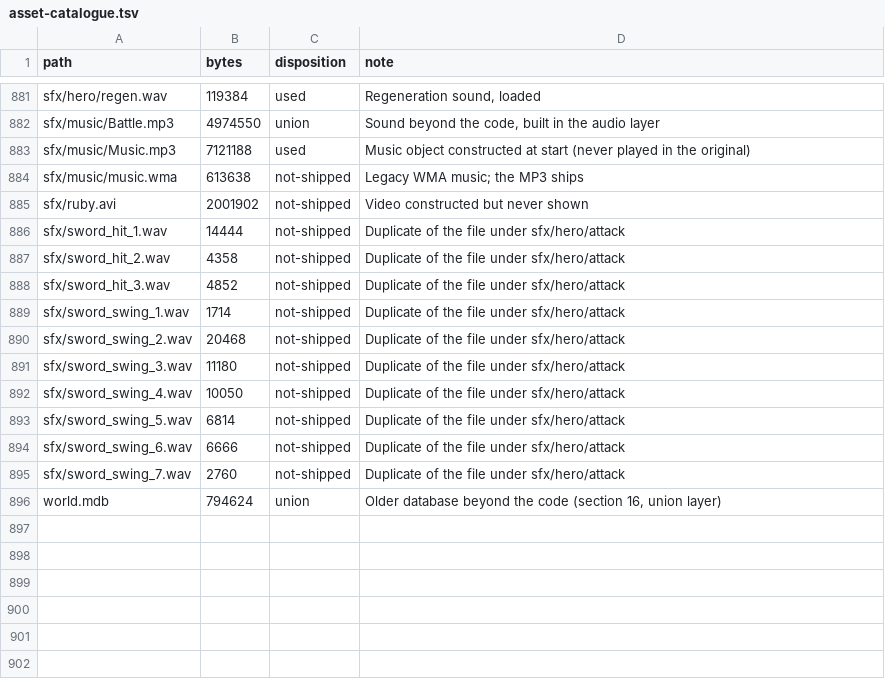
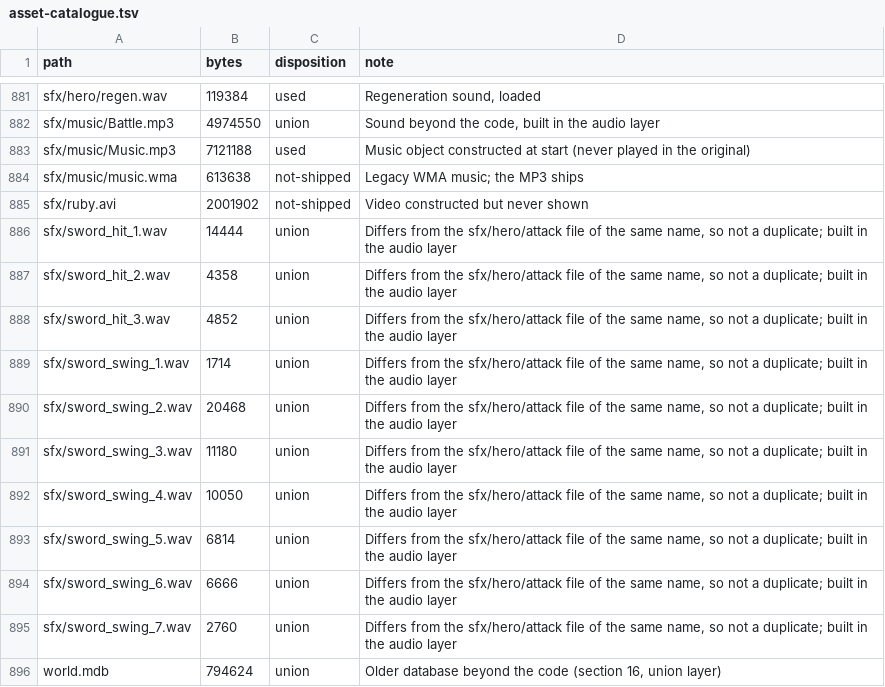
Before and after one commit to mindattic/Unity.Overworld, a TSV file: docs/asset-catalogue.tsv, drawn as a sheet; only a part is shown, gaps mark what is left out.

```diff
--- a/docs/asset-catalogue.tsv
+++ b/docs/asset-catalogue.tsv
@@ -885,12 +885,12 @@ sfx/music/music.wma	613638	not-shipped	Legacy WMA music; the MP3 ships
 sfx/ruby.avi	2001902	not-shipped	Video constructed but never shown
-sfx/sword_hit_1.wav	14444	not-shipped	Duplicate of the file under sfx/hero/attack
-sfx/sword_hit_2.wav	4358	not-shipped	Duplicate of the file under sfx/hero/attack
-sfx/sword_hit_3.wav	4852	not-shipped	Duplicate of the file under sfx/hero/attack
-sfx/sword_swing_1.wav	1714	not-shipped	Duplicate of the file under sfx/hero/attack
-sfx/sword_swing_2.wav	20468	not-shipped	Duplicate of the file under sfx/hero/attack
-sfx/sword_swing_3.wav	11180	not-shipped	Duplicate of the file under sfx/hero/attack
-sfx/sword_swing_4.wav	10050	not-shipped	Duplicate of the file under sfx/hero/attack
-sfx/sword_swing_5.wav	6814	not-shipped	Duplicate of the file under sfx/hero/attack
-sfx/sword_swing_6.wav	6666	not-shipped	Duplicate of the file under sfx/hero/attack
-sfx/sword_swing_7.wav	2760	not-shipped	Duplicate of the file under sfx/hero/attack
+sfx/sword_hit_1.wav	14444	union	Differs from the sfx/hero/attack file of the same name, so not a duplicate; built in the audio layer
+sfx/sword_hit_2.wav	4358	union	Differs from the sfx/hero/attack file of the same name, so not a duplicate; built in the audio layer
+sfx/sword_hit_3.wav	4852	union	Differs from the sfx/hero/attack file of the same name, so not a duplicate; built in the audio layer
+sfx/sword_swing_1.wav	1714	union	Differs from the sfx/hero/attack file of the same name, so not a duplicate; built in the audio layer
+sfx/sword_swing_2.wav	20468	union	Differs from the sfx/hero/attack file of the same name, so not a duplicate; built in the audio layer
+sfx/sword_swing_3.wav	11180	union	Differs from the sfx/hero/attack file of the same name, so not a duplicate; built in the audio layer
+sfx/sword_swing_4.wav	10050	union	Differs from the sfx/hero/attack file of the same name, so not a duplicate; built in the audio layer
+sfx/sword_swing_5.wav	6814	union	Differs from the sfx/hero/attack file of the same name, so not a duplicate; built in the audio layer
+sfx/sword_swing_6.wav	6666	union	Differs from the sfx/hero/attack file of the same name, so not a duplicate; built in the audio layer
+sfx/sword_swing_7.wav	2760	union	Differs from the sfx/hero/attack file of the same name, so not a duplicate; built in the audio layer
 world.mdb	794624	union	Older database beyond the code (section 16, union layer)
```
Also changed, not shown: 2 other files.
